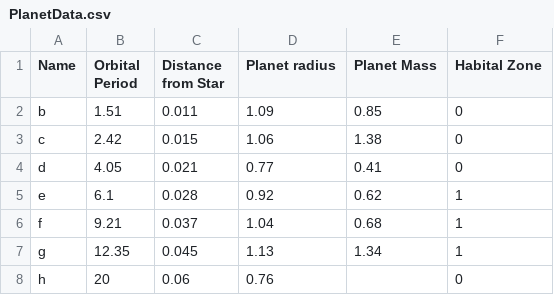
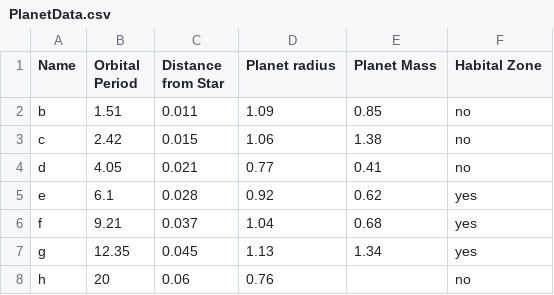
Before and after one commit to vexi99/OOP-Assignment, a CSV file: java/data/PlanetData.csv, drawn as a sheet.

```diff
--- a/java/data/PlanetData.csv
+++ b/java/data/PlanetData.csv
@@ -1,8 +1,8 @@
 Name,Orbital Period,Distance from Star,Planet radius,Planet Mass,Habital Zone
-b,1.51,0.011,1.09,0.85,0
-c,2.42,0.015,1.06,1.38,0
-d,4.05,0.021,0.77,0.41,0
-e,6.1,0.028,0.92,0.62,1
-f,9.21,0.037,1.04,0.68,1
-g,12.35,0.045,1.13,1.34,1
-h,20,0.06,0.76,,0
+b,1.51,0.011,1.09,0.85,no
+c,2.42,0.015,1.06,1.38,no
+d,4.05,0.021,0.77,0.41,no
+e,6.1,0.028,0.92,0.62,yes
+f,9.21,0.037,1.04,0.68,yes
+g,12.35,0.045,1.13,1.34,yes
+h,20,0.06,0.76,,no
```
Also changed, not shown: 8 other files.
